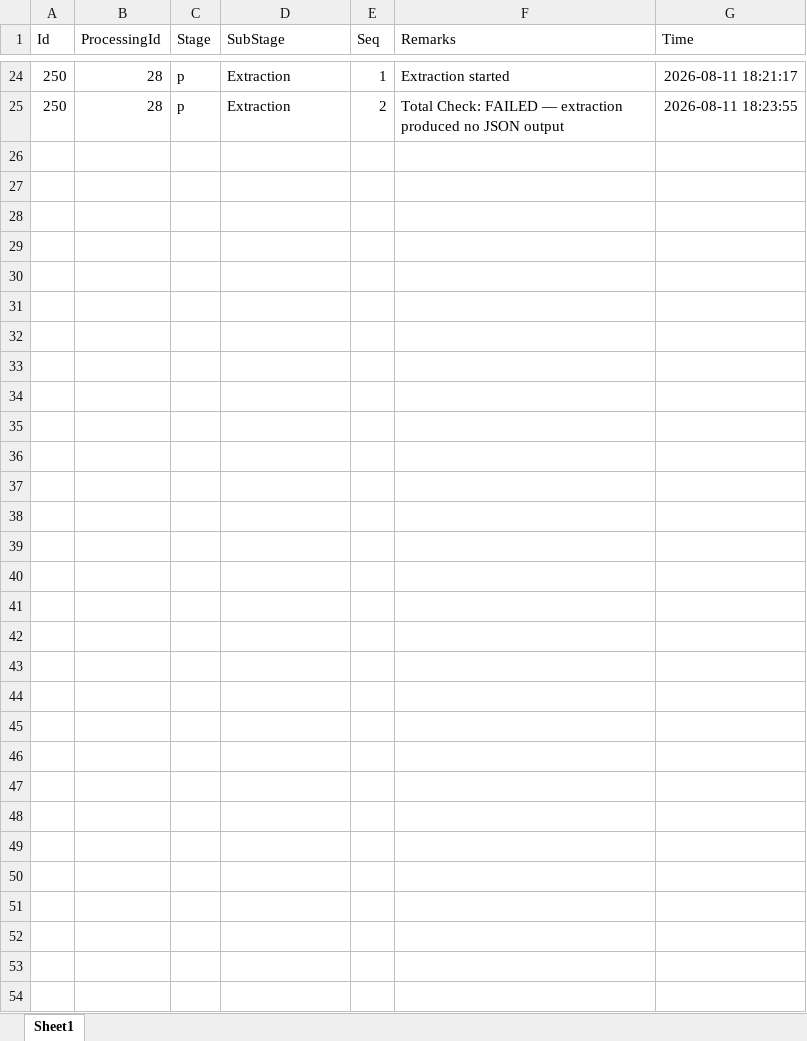
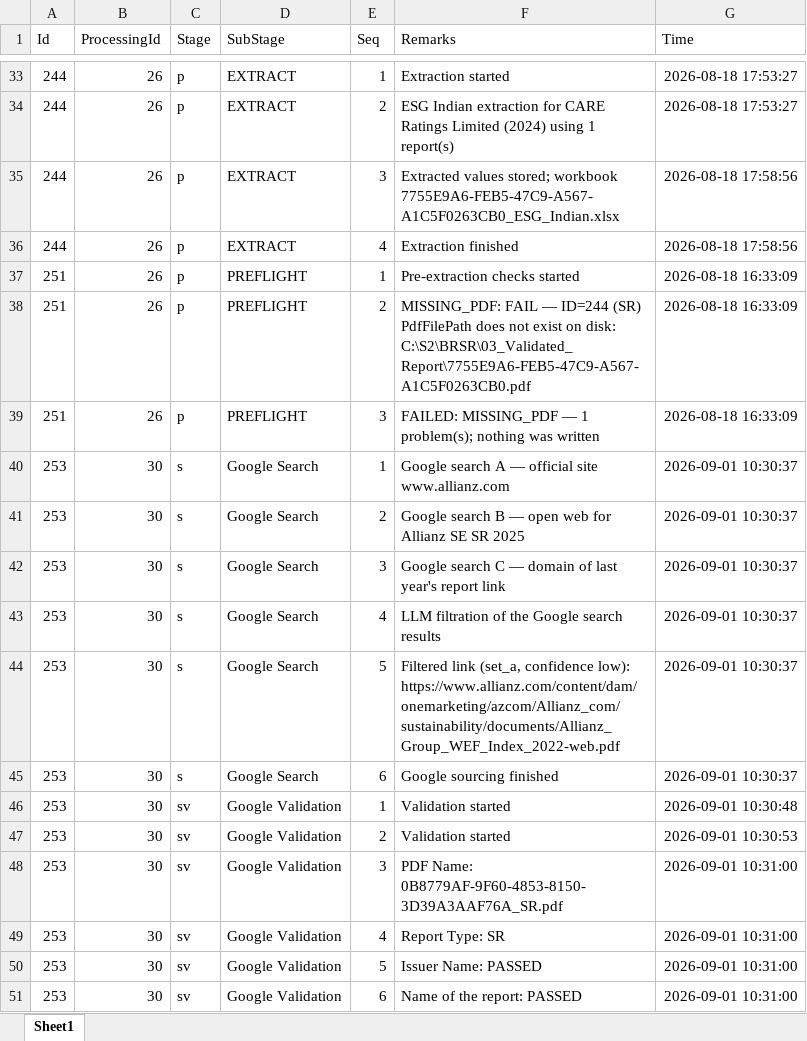
Before and after one commit to JanarddanM-IAL/ShareFolder2, an Excel workbook: user_display_log.xlsx, sheet Sheet1, drawn as a sheet; only a part is shown, gaps mark what is left out; values as stored, in another font and other column widths than the file's, no borders; removed rows and columns are numbered as before the commit, all else as after; the diff covers the shown part only; the diff names each change by its address in the sheet, - before the commit and + after, or states it on an @@ line.

```diff
--- a/user_display_log.xlsx (sheet Sheet1)
+++ b/user_display_log.xlsx (sheet Sheet1)
-A33 (Id): 250
+A33 (Id): 244
-B33 (ProcessingId): 28
+B33 (ProcessingId): 26
-D33 (SubStage): Extraction
+D33 (SubStage): EXTRACT
-G33 (Time): 2026-08-11 18:21:17
+G33 (Time): 2026-08-18 17:53:27
-row 25: 250 | 28 | p | Extraction | 2 | Total Check: FAILED — extraction produced no JSON output | 2026-08-11 18:23:55
+row 34: 244 | 26 | p | EXTRACT | 2 | ESG Indian extraction for CARE Ratings Limited (2024) using 1 report(s) | 2026-08-18 17:53:27
+row 35: 244 | 26 | p | EXTRACT | 3 | Extracted values stored; workbook 7755E9A6-FEB5-47C9-A567-A1C5F0263CB0_ESG_Indian.xlsx | 2026-08-18 17:58:56
+row 36: 244 | 26 | p | EXTRACT | 4 | Extraction finished | 2026-08-18 17:58:56
+row 37: 251 | 26 | p | PREFLIGHT | 1 | Pre-extraction checks started | 2026-08-18 16:33:09
+row 38: 251 | 26 | p | PREFLIGHT | 2 | MISSING_PDF: FAIL — ID=244 (SR) PdfFilePath does not exist on disk: C:\S2\BRSR\03_Validated_Report\7755E9A6-FEB5-47C9-A567-A1C5F0263CB0.pdf | 2026-08-18 16:33:09
+row 39: 251 | 26 | p | PREFLIGHT | 3 | FAILED: MISSING_PDF — 1 problem(s); nothing was written | 2026-08-18 16:33:09
+row 40: 253 | 30 | s | Google Search | 1 | Google search A — official site www.allianz.com | 2026-09-01 10:30:37
+row 41: 253 | 30 | s | Google Search | 2 | Google search B — open web for Allianz SE SR 2025 | 2026-09-01 10:30:37
+row 42: 253 | 30 | s | Google Search | 3 | Google search C — domain of last year's report link | 2026-09-01 10:30:37
+row 43: 253 | 30 | s | Google Search | 4 | LLM filtration of the Google search results | 2026-09-01 10:30:37
+row 44: 253 | 30 | s | Google Search | 5 | Filtered link (set_a, confidence low): https://www.allianz.com/content/dam/onemarketing/azcom/Allianz_com/sustainability/documents/Allianz_Group_WEF_Index_2022-web.pdf | 2026-09-01 10:30:37
+row 45: 253 | 30 | s | Google Search | 6 | Google sourcing finished | 2026-09-01 10:30:37
+row 46: 253 | 30 | sv | Google Validation | 1 | Validation started | 2026-09-01 10:30:48
+row 47: 253 | 30 | sv | Google Validation | 2 | Validation started | 2026-09-01 10:30:53
+row 48: 253 | 30 | sv | Google Validation | 3 | PDF Name: 0B8779AF-9F60-4853-8150-3D39A3AAF76A_SR.pdf | 2026-09-01 10:31:00
+row 49: 253 | 30 | sv | Google Validation | 4 | Report Type: SR | 2026-09-01 10:31:00
+row 50: 253 | 30 | sv | Google Validation | 5 | Issuer Name: PASSED | 2026-09-01 10:31:00
+row 51: 253 | 30 | sv | Google Validation | 6 | Name of the report: PASSED | 2026-09-01 10:31:00
```
Also changed, not shown: 64 added rows and 22 removed rows elsewhere in this sheet, 3 other files.
